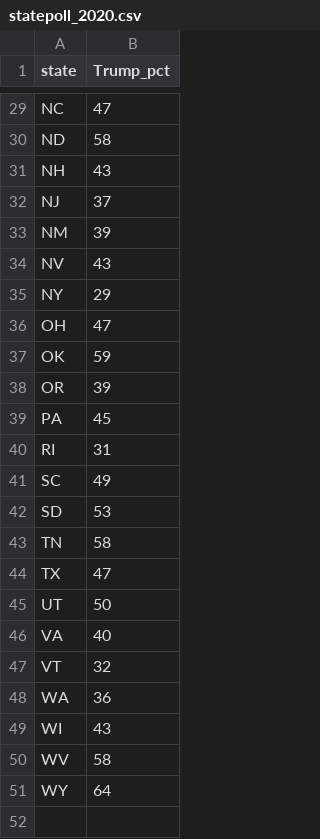
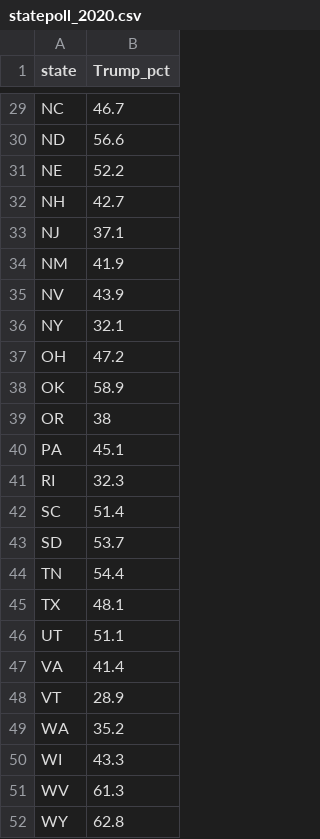
Before and after one commit to TahmidAhmed2000/Gov1347, a CSV file: data/statepoll_2020.csv, drawn as a sheet; only a part is shown, gaps mark what is left out; addresses are those after the commit; the diff covers the shown part only; the diff names each change by its address in the sheet, - before the commit and + after, or states it on an @@ line.

```diff
--- a/data/statepoll_2020.csv
+++ b/data/statepoll_2020.csv
-B29 (Trump_pct): 47
+B29 (Trump_pct): 46.7
-B30 (Trump_pct): 58
+B30 (Trump_pct): 56.6
+row 31: NE | 52.2
-B32 (Trump_pct): 43
+B32 (Trump_pct): 42.7
-B33 (Trump_pct): 37
+B33 (Trump_pct): 37.1
-B34 (Trump_pct): 39
+B34 (Trump_pct): 41.9
-B35 (Trump_pct): 43
+B35 (Trump_pct): 43.9
-B36 (Trump_pct): 29
+B36 (Trump_pct): 32.1
-B37 (Trump_pct): 47
+B37 (Trump_pct): 47.2
-B38 (Trump_pct): 59
+B38 (Trump_pct): 58.9
-B39 (Trump_pct): 39
+B39 (Trump_pct): 38
-B40 (Trump_pct): 45
+B40 (Trump_pct): 45.1
-B41 (Trump_pct): 31
+B41 (Trump_pct): 32.3
-B42 (Trump_pct): 49
+B42 (Trump_pct): 51.4
-B43 (Trump_pct): 53
+B43 (Trump_pct): 53.7
-B44 (Trump_pct): 58
+B44 (Trump_pct): 54.4
-B45 (Trump_pct): 47
+B45 (Trump_pct): 48.1
-B46 (Trump_pct): 50
+B46 (Trump_pct): 51.1
-B47 (Trump_pct): 40
+B47 (Trump_pct): 41.4
-B48 (Trump_pct): 32
+B48 (Trump_pct): 28.9
-B49 (Trump_pct): 36
+B49 (Trump_pct): 35.2
-B50 (Trump_pct): 43
+B50 (Trump_pct): 43.3
-B51 (Trump_pct): 58
+B51 (Trump_pct): 61.3
-B52 (Trump_pct): 64
+B52 (Trump_pct): 62.8
```
Also changed, not shown: 26 edited cells elsewhere in this file, 11 other files.
